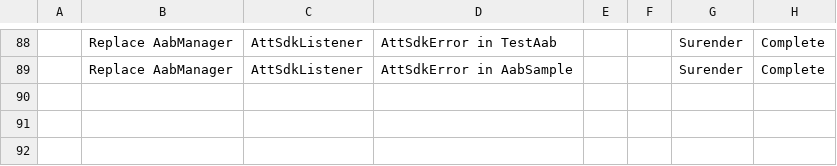
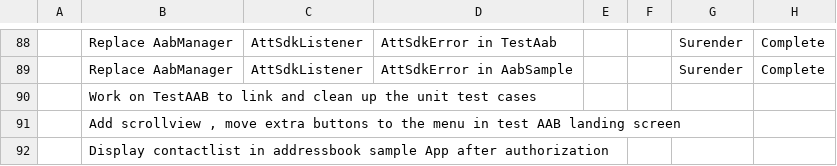
Before and after one commit to reidwooten99/att-sdk-android, a CSV file: TestAABApp/TaskListForAabAndroid.csv, drawn as a sheet; only a part is shown, gaps mark what is left out; the diff names each change by its address in the sheet, - before the commit and + after, or states it on an @@ line.

Commit message:
updated task list

```diff
--- a/TestAABApp/TaskListForAabAndroid.csv
+++ b/TestAABApp/TaskListForAabAndroid.csv
+row 90:  | Work on TestAAB to link and clean up the unit test cases
+row 91:  | Add scrollview , move extra buttons to the menu in test AAB landing screen
+row 92:  | Display contactlist in addressbook sample App after authorization
```
